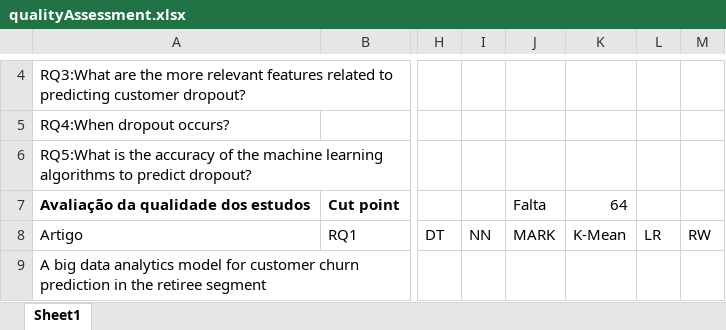
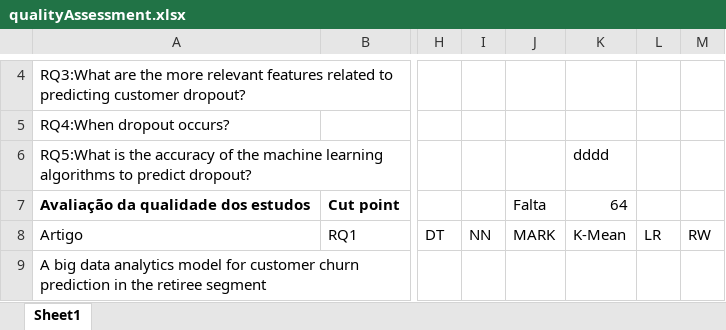
Before and after one commit to pesobreiro/SLRDropout, an Excel workbook: analysis/qualitativeAnalysis/qualityAssessment.xlsx, sheet Sheet1, drawn as a sheet; only a part is shown, gaps mark what is left out; values as stored, in another font and other column widths than the file's, no borders; charts and pictures not drawn; the diff names each change by its address in the sheet, - before the commit and + after, or states it on an @@ line.

```diff
--- a/analysis/qualitativeAnalysis/qualityAssessment.xlsx (sheet Sheet1)
+++ b/analysis/qualitativeAnalysis/qualityAssessment.xlsx (sheet Sheet1)
-K6: (empty)
+K6: dddd
```
Also changed, not shown: 1 other file.
